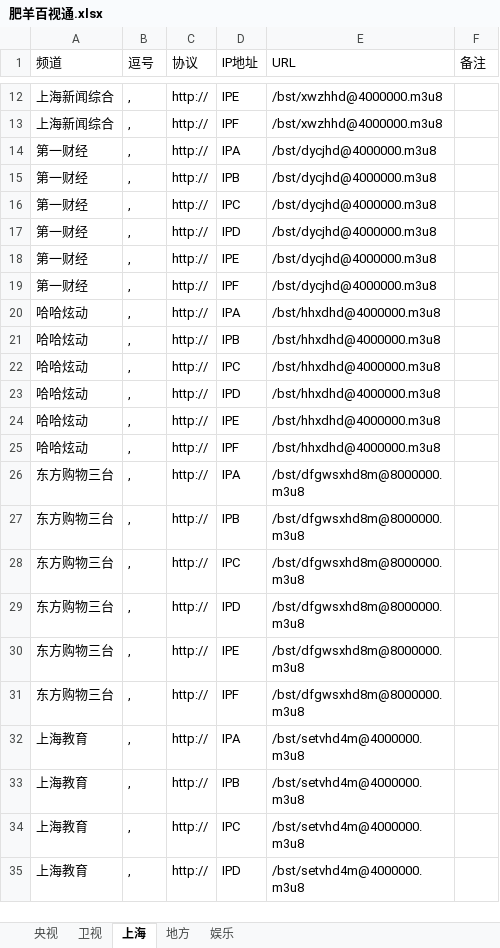
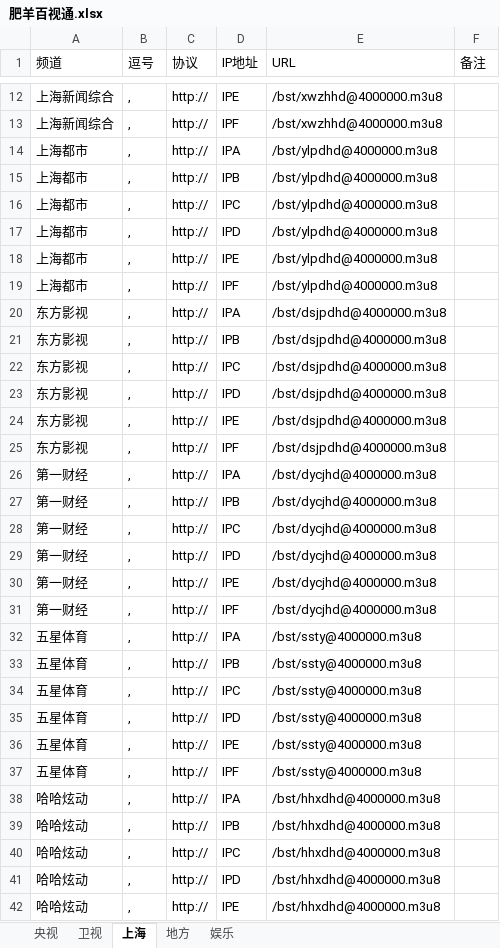
Before and after one commit to Alonso0729/Television, an Excel workbook: 直播源汇总文档/其他文档/肥羊百视通.xlsx, sheet 上海, drawn as a sheet; only a part is shown, gaps mark what is left out; the shorter side is filled out with more unchanged rows; values as stored, in another font and other column widths than the file's, no borders; the diff covers the shown part only; the diff names each change by its address in the sheet, - before the commit and + after, or states it on an @@ line.

```diff
--- a/直播源汇总文档/其他文档/肥羊百视通.xlsx (sheet 上海)
+++ b/直播源汇总文档/其他文档/肥羊百视通.xlsx (sheet 上海)
+row 14: 上海都市 | , | http:// | IPA | /bst/ylpdhd@4000000.m3u8
+row 15: 上海都市 | , | http:// | IPB | /bst/ylpdhd@4000000.m3u8
+row 16: 上海都市 | , | http:// | IPC | /bst/ylpdhd@4000000.m3u8
+row 17: 上海都市 | , | http:// | IPD | /bst/ylpdhd@4000000.m3u8
+row 18: 上海都市 | , | http:// | IPE | /bst/ylpdhd@4000000.m3u8
+row 19: 上海都市 | , | http:// | IPF | /bst/ylpdhd@4000000.m3u8
+row 20: 东方影视 | , | http:// | IPA | /bst/dsjpdhd@4000000.m3u8
+row 21: 东方影视 | , | http:// | IPB | /bst/dsjpdhd@4000000.m3u8
+row 22: 东方影视 | , | http:// | IPC | /bst/dsjpdhd@4000000.m3u8
+row 23: 东方影视 | , | http:// | IPD | /bst/dsjpdhd@4000000.m3u8
+row 24: 东方影视 | , | http:// | IPE | /bst/dsjpdhd@4000000.m3u8
+row 25: 东方影视 | , | http:// | IPF | /bst/dsjpdhd@4000000.m3u8
+row 32: 五星体育 | , | http:// | IPA | /bst/ssty@4000000.m3u8
+row 33: 五星体育 | , | http:// | IPB | /bst/ssty@4000000.m3u8
+row 34: 五星体育 | , | http:// | IPC | /bst/ssty@4000000.m3u8
+row 35: 五星体育 | , | http:// | IPD | /bst/ssty@4000000.m3u8
+row 36: 五星体育 | , | http:// | IPE | /bst/ssty@4000000.m3u8
+row 37: 五星体育 | , | http:// | IPF | /bst/ssty@4000000.m3u8
```
Also changed, not shown: 12 edited cells elsewhere in this sheet, 直播源汇总文档/其他文档/常看频道直播源统计.xlsx, 3 other files.
